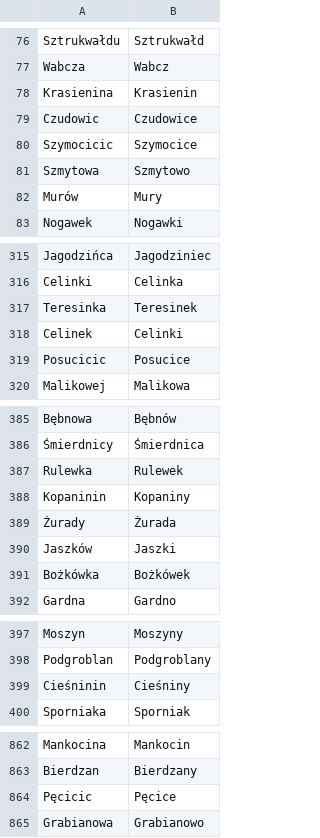
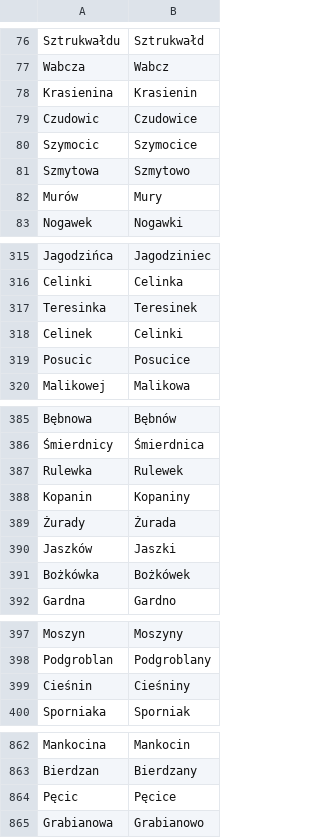
Before and after one commit to mslawin/Magisterka, a CSV file: data/cities.csv, drawn as a sheet; only a part is shown, gaps mark what is left out; the diff covers the shown part only.

```diff
--- a/data/cities.csv
+++ b/data/cities.csv
@@ -79,3 +79,3 @@ Krasienina;Krasienin
 Czudowic;Czudowice
-Szymocicic;Szymocice
+Szymocic;Szymocice
 Szmytowa;Szmytowo
@@ -318,3 +318,3 @@ Teresinka;Teresinek
 Celinek;Celinki
-Posucicic;Posucice
+Posucic;Posucice
 Malikowej;Malikowa
@@ -387,3 +387,3 @@ Bębnowa;Bębnów
 Rulewka;Rulewek
-Kopaninin;Kopaniny
+Kopanin;Kopaniny
 Żurady;Żurada
@@ -398,3 +398,3 @@ Moszyn;Moszyny
 Podgroblan;Podgroblany
-Cieśninin;Cieśniny
+Cieśnin;Cieśniny
 Sporniaka;Sporniak
@@ -863,3 +863,3 @@ Mankocina;Mankocin
 Bierdzan;Bierdzany
-Pęcicic;Pęcice
+Pęcic;Pęcice
 Grabianowa;Grabianowo
```
Also changed, not shown: 1 added row, 1 removed row and 177 edited cells elsewhere in this file, 13 other files.
